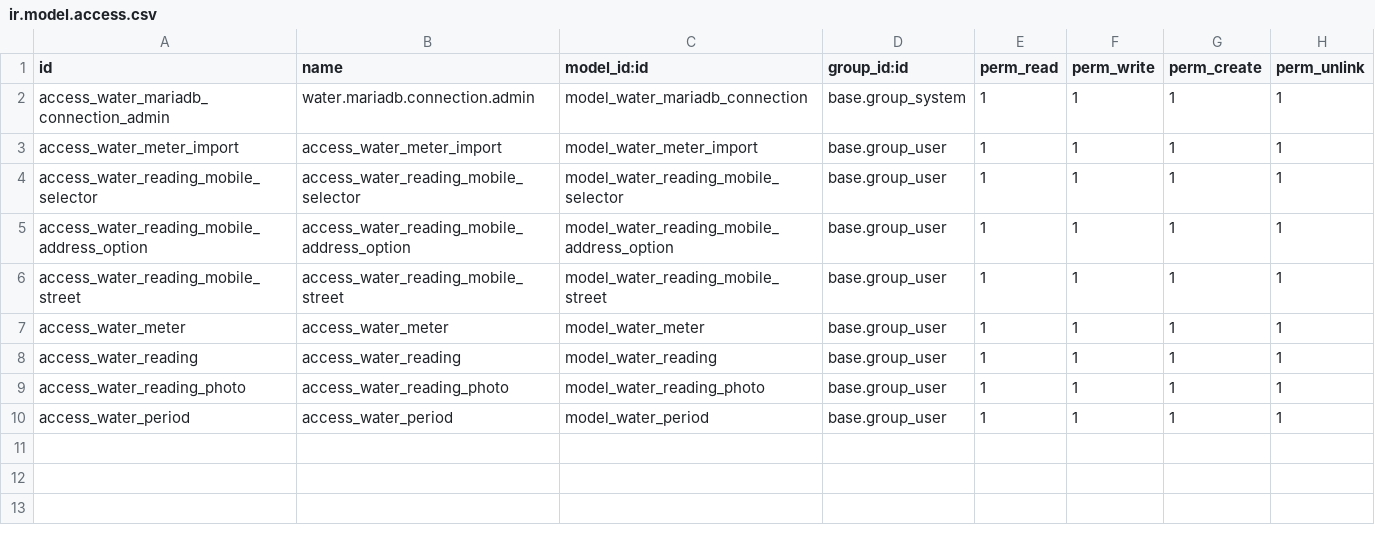
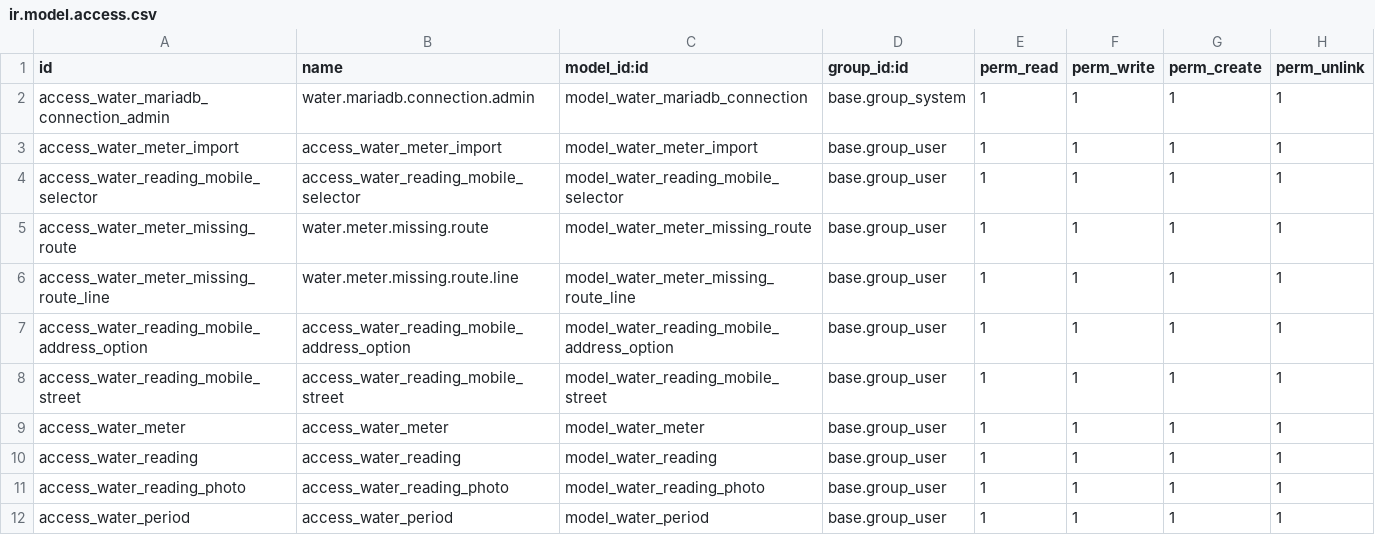
Before and after one commit to ToniSistemas/APP_Lecturas, a CSV file: water_meter_reading/security/ir.model.access.csv, drawn as a sheet; the diff names each change by its address in the sheet, - before the commit and + after, or states it on an @@ line.

Commit message:
feat: request missing routes during import

```diff
--- a/water_meter_reading/security/ir.model.access.csv
+++ b/water_meter_reading/security/ir.model.access.csv
+row 5: access_water_meter_missing_route | water.meter.missing.route | model_water_meter_missing_route | base.group_user | 1 | 1 | 1 | 1
+row 6: access_water_meter_missing_route_line | water.meter.missing.route.line | model_water_meter_missing_route_line | base.group_user | 1 | 1 | 1 | 1
```
Also changed, not shown: 5 other files.
